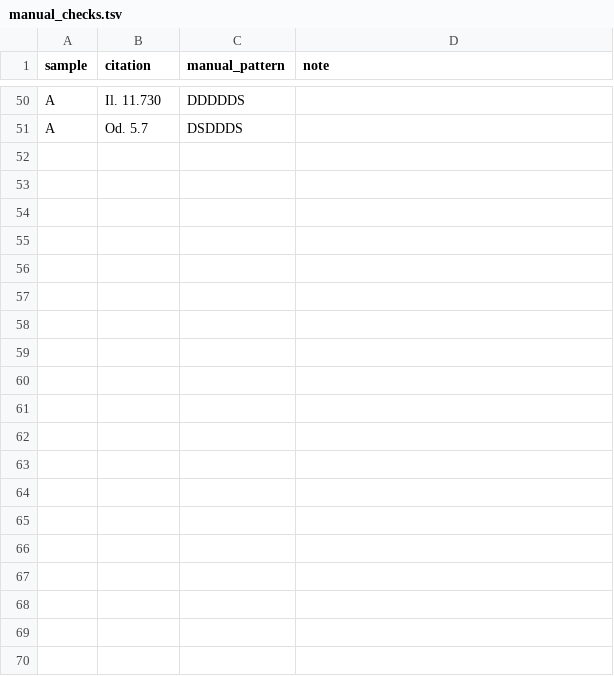
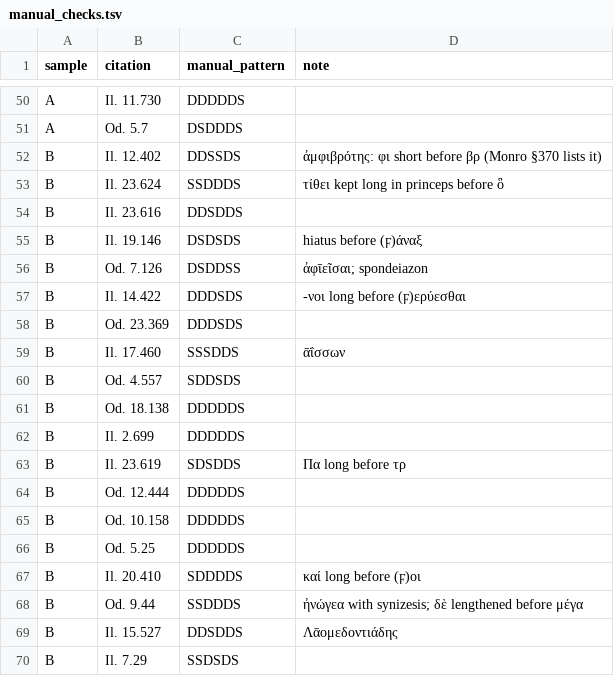
Before and after one commit to mme-scm/parry-wimbledon, a TSV file: homer/manual_checks.tsv, drawn as a sheet; only a part is shown, gaps mark what is left out; the diff covers the shown part only; the diff names each change by its address in the sheet, - before the commit and + after, or states it on an @@ line.

```diff
--- a/homer/manual_checks.tsv
+++ b/homer/manual_checks.tsv
+row 52: B | Il. 12.402 | DDSSDS | ἀμφιβρότης: φι short before βρ (Monro §370 lists it)
+row 53: B | Il. 23.624 | SSDDDS | τίθει kept long in princeps before ὃ
+row 54: B | Il. 23.616 | DDSDDS
+row 55: B | Il. 19.146 | DSDSDS | hiatus before (ϝ)άναξ
+row 56: B | Od. 7.126 | DSDDSS | ἀφῑεῖσαι; spondeiazon
+row 57: B | Il. 14.422 | DDDSDS | -νοι long before (ϝ)ερύεσθαι
+row 58: B | Od. 23.369 | DDDSDS
+row 59: B | Il. 17.460 | SSSDDS | ᾱΐσσων
+row 60: B | Od. 4.557 | SDDSDS
+row 61: B | Od. 18.138 | DDDDDS
+row 62: B | Il. 2.699 | DDDDDS
+row 63: B | Il. 23.619 | SDSDDS | Πα long before τρ
+row 64: B | Od. 12.444 | DDDDDS
+row 65: B | Od. 10.158 | DDDDDS
+row 66: B | Od. 5.25 | DDDDDS
+row 67: B | Il. 20.410 | SDDDDS | καί long before (ϝ)οι
+row 68: B | Od. 9.44 | SSDDDS | ἠνώγεα with synizesis; δὲ lengthened before μέγα
+row 69: B | Il. 15.527 | DDSDDS | Λᾱομεδοντιάδης
+row 70: B | Il. 7.29 | SSDSDS
```
Also changed, not shown: 11 added rows elsewhere in this file, 4 other files.
